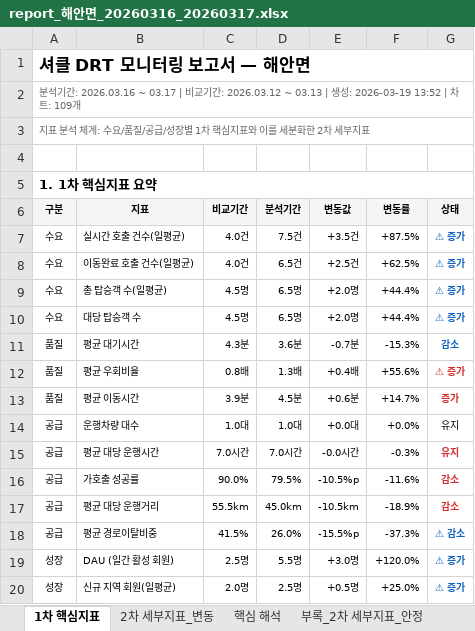
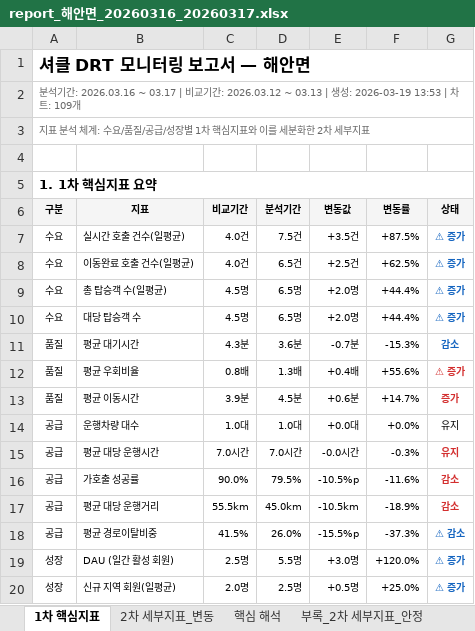
Before and after one commit to hangil-kim/shucle-monitor, an Excel workbook: shucle_report/해안면/20260316_20260317/report_해안면_20260316_20260317.xlsx, sheet 1차 핵심지표, drawn as a sheet; values as stored, in another font and other column widths than the file's, no borders; the diff names each change by its address in the sheet, - before the commit and + after, or states it on an @@ line.

Commit message:
Update report: 해안면 20260316_20260317

```diff
--- a/shucle_report/해안면/20260316_20260317/report_해안면_20260316_20260317.xlsx (sheet 1차 핵심지표)
+++ b/shucle_report/해안면/20260316_20260317/report_해안면_20260316_20260317.xlsx (sheet 1차 핵심지표)
-A2 (구분): …: 2026-03-19 13:52 | 차…
+A2 (구분): …: 2026-03-19 13:53 | 차…
```
Also changed, not shown: 1 other file.
